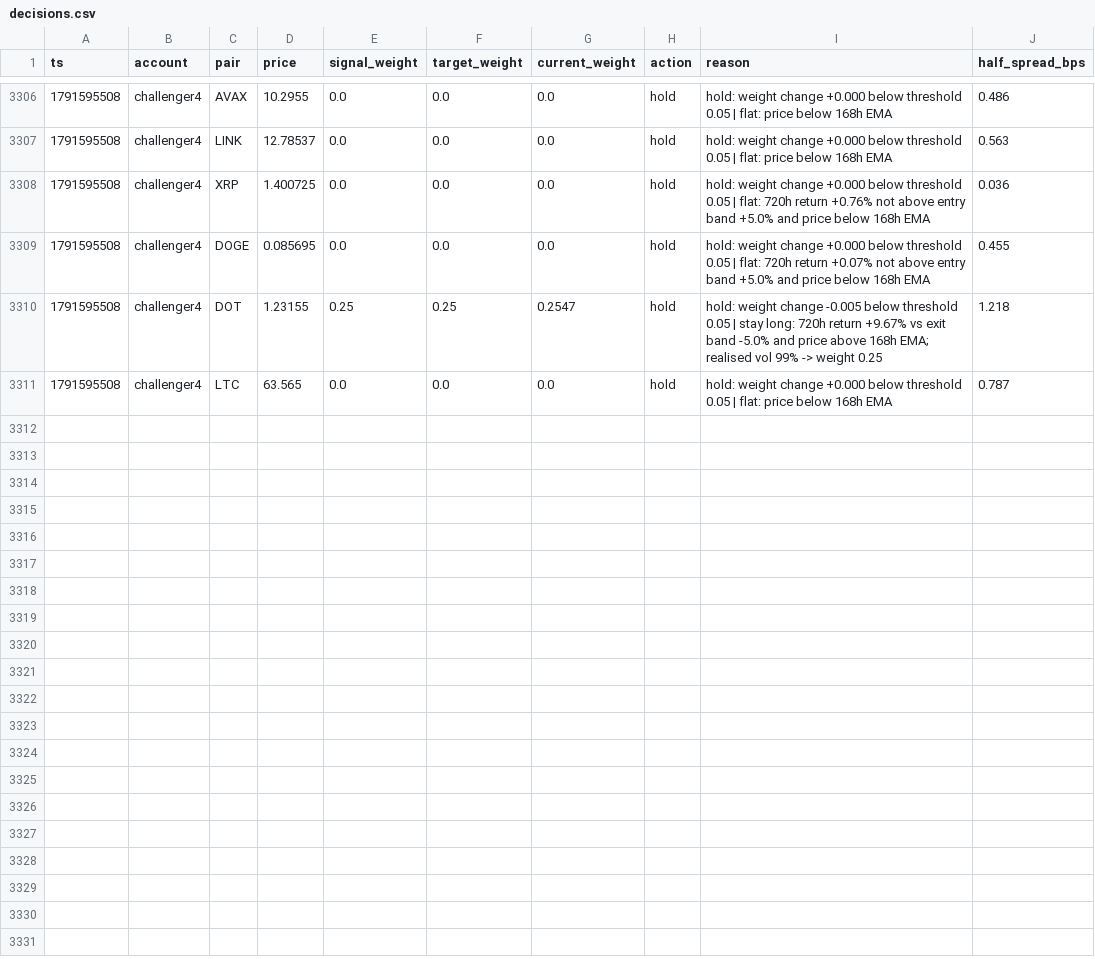
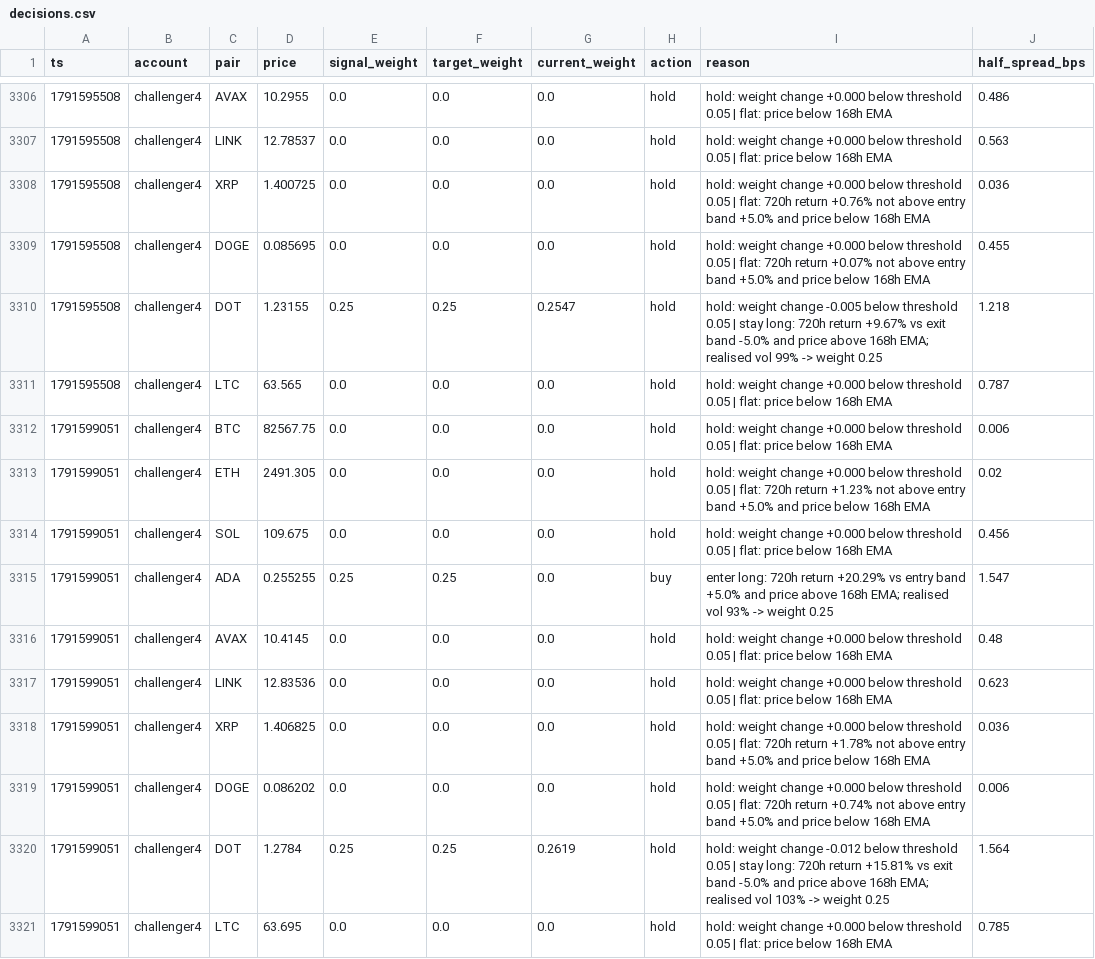
Before and after one commit to bookerfin-pixel/quantloop, a CSV file: state/challenger4/decisions.csv, drawn as a sheet; only a part is shown, gaps mark what is left out.

```diff
--- a/state/challenger4/decisions.csv
+++ b/state/challenger4/decisions.csv
@@ -3311 +3311,11 @@ ts,account,pair,price,signal_weight,target_weight,current_weight,action,reason,h
 1791595508,challenger4,LTC,63.565,0.0,0.0,0.0,hold,hold: weight change +0.000 below threshold 0.05 | flat: price below 168h EMA,0.787
+1791599051,challenger4,BTC,82567.75,0.0,0.0,0.0,hold,hold: weight change +0.000 below threshold 0.05 | flat: price below 168h EMA,0.006
+1791599051,challenger4,ETH,2491.305,0.0,0.0,0.0,hold,hold: weight change +0.000 below threshold 0.05 | flat: 720h return +1.23% not above entry band +5.0% and price below 168h EMA,0.02
+1791599051,challenger4,SOL,109.675,0.0,0.0,0.0,hold,hold: weight change +0.000 below threshold 0.05 | flat: price below 168h EMA,0.456
+1791599051,challenger4,ADA,0.255255,0.25,0.25,0.0,buy,enter long: 720h return +20.29% vs entry band +5.0% and price above 168h EMA; realised vol 93% -> weight 0.25,1.547
+1791599051,challenger4,AVAX,10.4145,0.0,0.0,0.0,hold,hold: weight change +0.000 below threshold 0.05 | flat: price below 168h EMA,0.48
+1791599051,challenger4,LINK,12.83536,0.0,0.0,0.0,hold,hold: weight change +0.000 below threshold 0.05 | flat: price below 168h EMA,0.623
+1791599051,challenger4,XRP,1.406825,0.0,0.0,0.0,hold,hold: weight change +0.000 below threshold 0.05 | flat: 720h return +1.78% not above entry band +5.0% and price below 168h EMA,0.036
+1791599051,challenger4,DOGE,0.086202,0.0,0.0,0.0,hold,hold: weight change +0.000 below threshold 0.05 | flat: 720h return +0.74% not above entry band +5.0% and price below 168h EMA,0.006
+1791599051,challenger4,DOT,1.2784,0.25,0.25,0.2619,hold,hold: weight change -0.012 below threshold 0.05 | stay long: 720h return +15.81% vs exit band -5.0% and price above 168h EMA; realised vol 103% -> weight 0.25,1.564
+1791599051,challenger4,LTC,63.695,0.0,0.0,0.0,hold,hold: weight change +0.000 below threshold 0.05 | flat: price below 168h EMA,0.785
```
Also changed, not shown: state/challenger1/decisions.csv, state/challenger2/decisions.csv, 24 other files.
